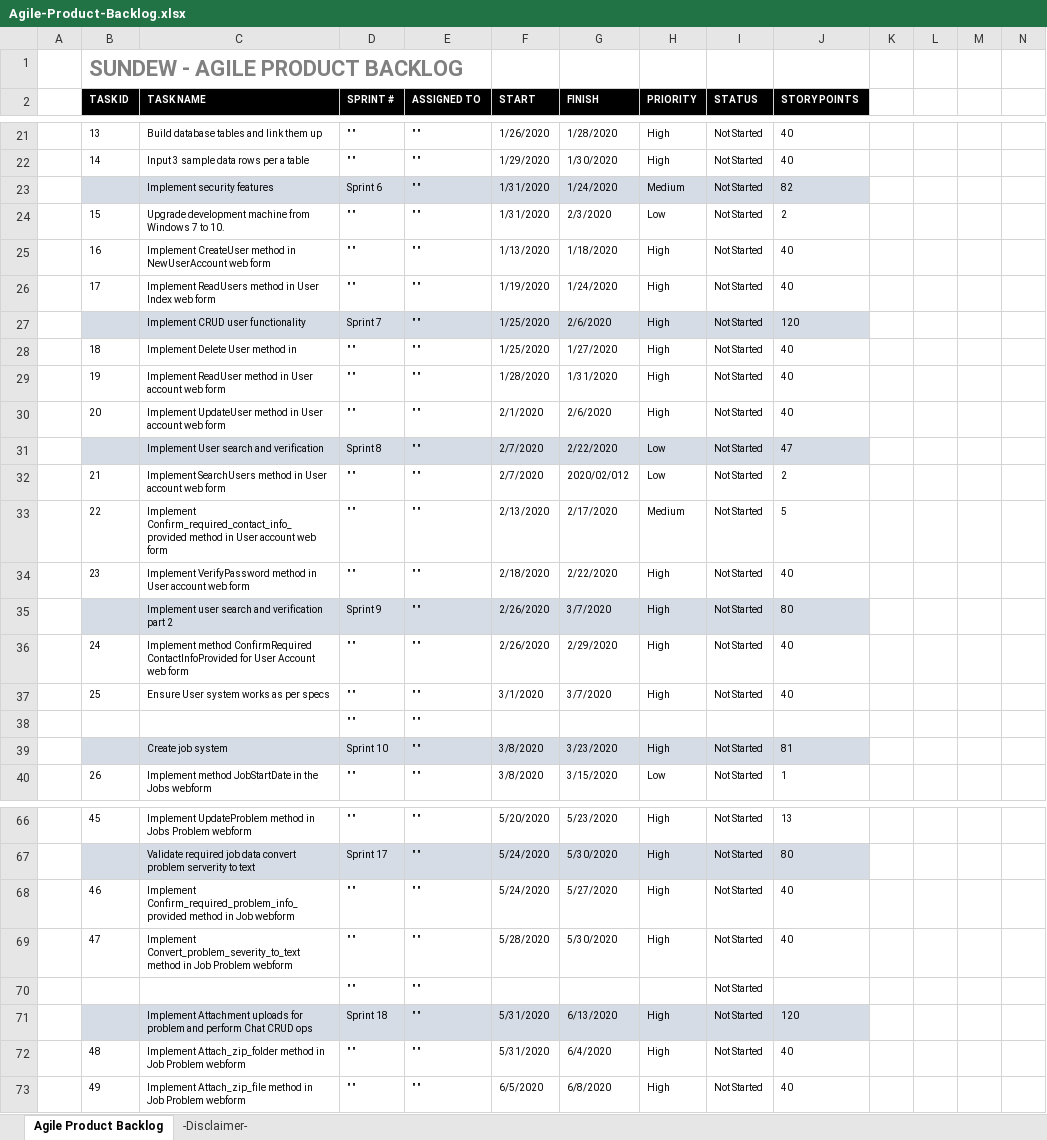
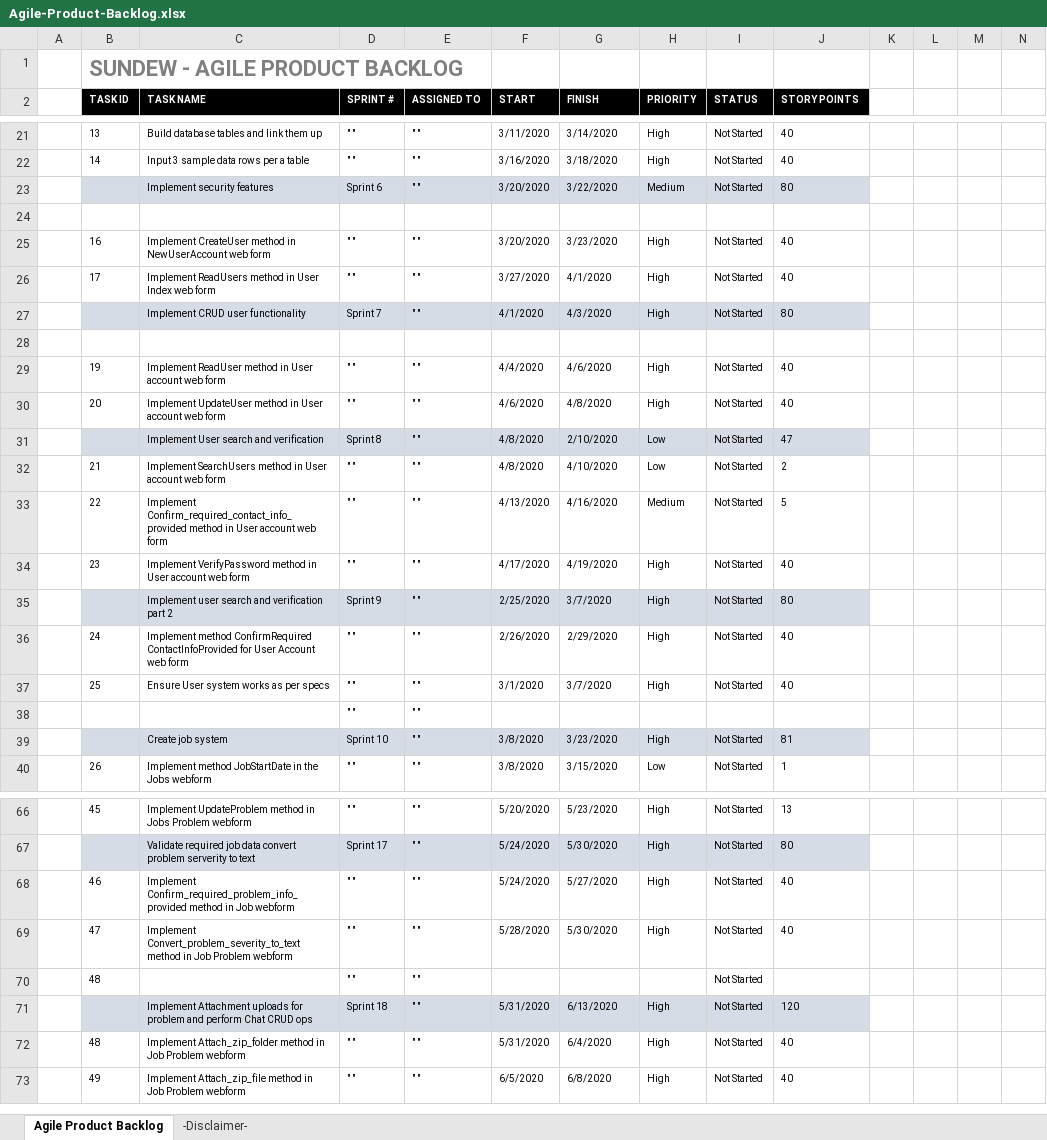
Before and after one commit to LayersOfAbstraction/Pitcher, an Excel workbook: Agile-Product-Backlog.xlsx, sheet Agile Product Backlog, drawn as a sheet; only a part is shown, gaps mark what is left out; values as stored, in another font and other column widths than the file's, no borders; rows hold the shown columns only; the diff covers the shown part only; the diff names each change by its address in the sheet, - before the commit and + after, or states it on an @@ line.

```diff
--- a/Agile-Product-Backlog.xlsx (sheet Agile Product Backlog)
+++ b/Agile-Product-Backlog.xlsx (sheet Agile Product Backlog)
-F21 (START): 1/26/2020
+F21 (START): 3/11/2020
-G21 (FINISH): 1/28/2020
+G21 (FINISH): 3/14/2020
-F22 (START): 1/29/2020
+F22 (START): 3/16/2020
-G22 (FINISH): 1/30/2020
+G22 (FINISH): 3/18/2020
-F23 (START): 1/31/2020
+F23 (START): 3/20/2020
-G23 (FINISH): 1/24/2020
+G23 (FINISH): 3/22/2020
-J23 (STORY POINTS): 82
+J23 (STORY POINTS): 80
-row 24:  | 15 | Upgrade development machine from Windows 7 to 10. | " " | " " | 1/31/2020 | 2/3/2020 | Low | Not Started | 2
+row 24: (empty)
-F25 (START): 1/13/2020
+F25 (START): 3/20/2020
-G25 (FINISH): 1/18/2020
+G25 (FINISH): 3/23/2020
-F26 (START): 1/19/2020
+F26 (START): 3/27/2020
-G26 (FINISH): 1/24/2020
+G26 (FINISH): 4/1/2020
-F27 (START): 1/25/2020
+F27 (START): 4/1/2020
-G27 (FINISH): 2/6/2020
+G27 (FINISH): 4/3/2020
-J27 (STORY POINTS): 120
+J27 (STORY POINTS): 80
-row 28:  | 18 | Implement Delete User method in | " " | " " | 1/25/2020 | 1/27/2020 | High | Not Started | 40
+row 28: (empty)
-F29 (START): 1/28/2020
+F29 (START): 4/4/2020
-G29 (FINISH): 1/31/2020
+G29 (FINISH): 4/6/2020
-F30 (START): 2/1/2020
+F30 (START): 4/6/2020
-G30 (FINISH): 2/6/2020
+G30 (FINISH): 4/8/2020
-F31:F32 (START): 2/7/2020
+F31:F32 (START): 4/8/2020
-G31 (FINISH): 2/22/2020
+G31 (FINISH): 2/10/2020
-G32 (FINISH): 2020/02/012
+G32 (FINISH): 4/10/2020
-F33 (START): 2/13/2020
+F33 (START): 4/13/2020
-G33 (FINISH): 2/17/2020
+G33 (FINISH): 4/16/2020
-F34 (START): 2/18/2020
+F34 (START): 4/17/2020
-G34 (FINISH): 2/22/2020
+G34 (FINISH): 4/19/2020
-F35 (START): 2/26/2020
+F35 (START): 2/25/2020
-B70 (TASK ID): (empty)
+B70 (TASK ID): 48
```
Also changed, not shown: 34 edited cells elsewhere in this sheet.
